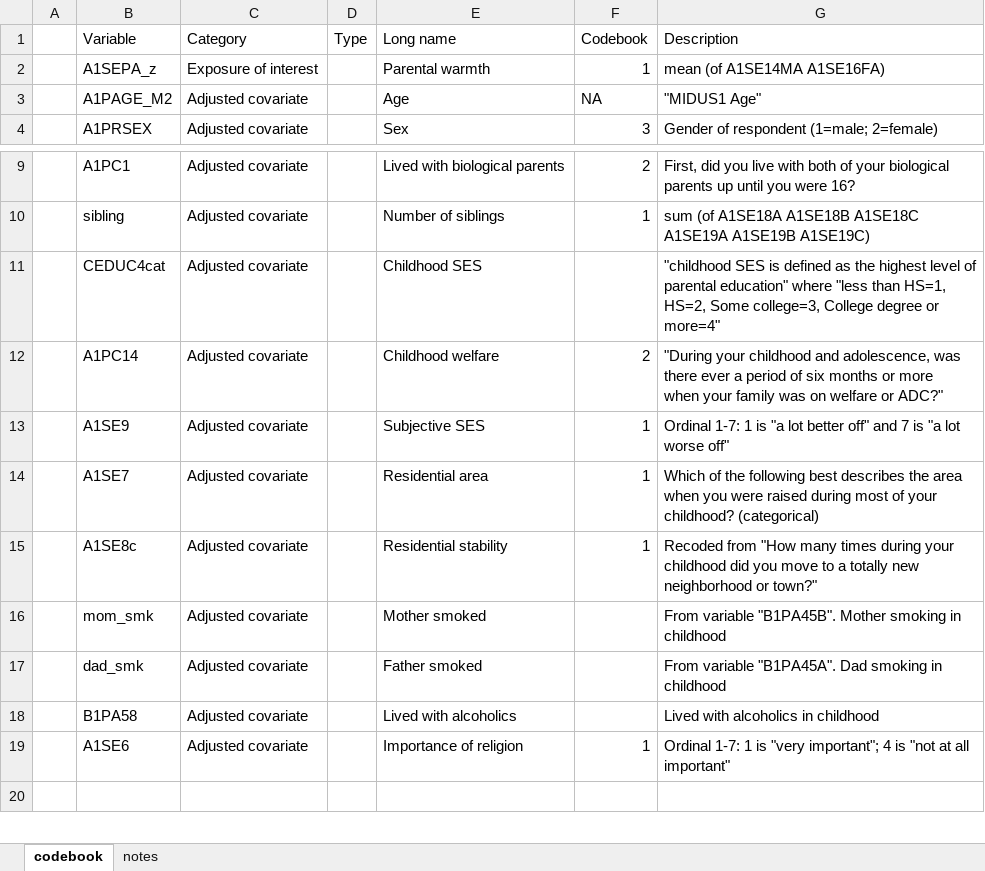
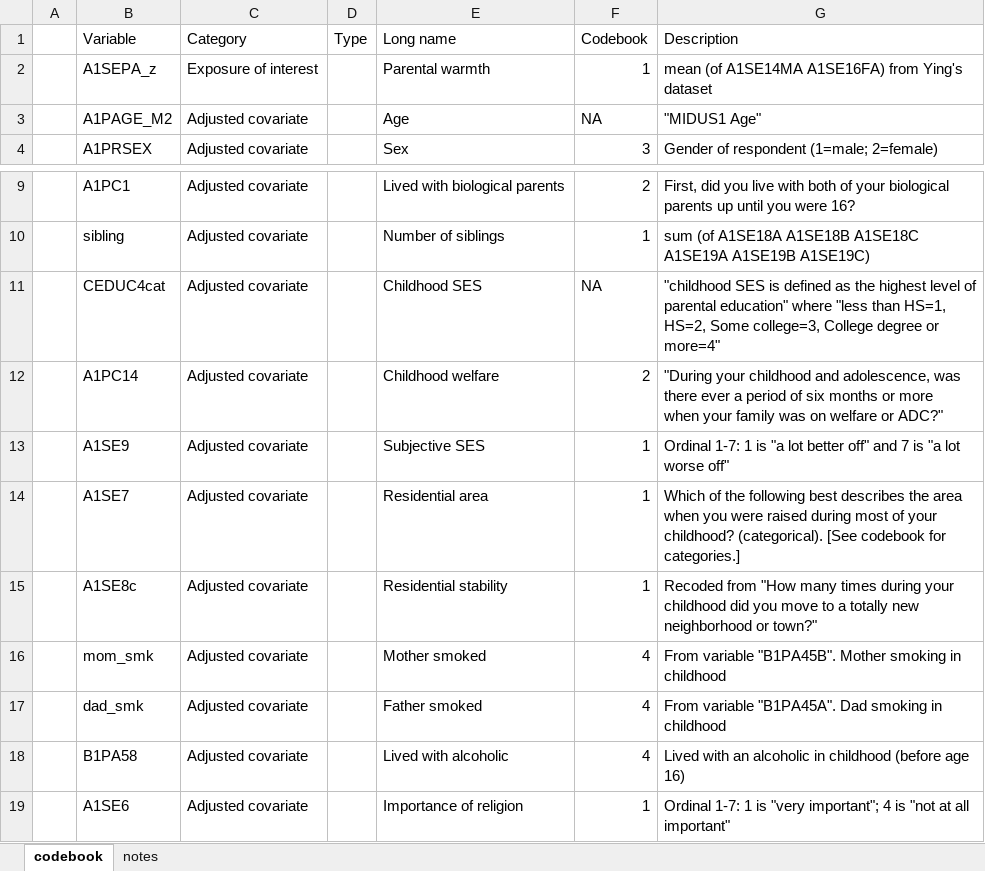
Before and after one commit to mayamathur/multiple_outcomes, an Excel workbook: Applied example/MIDUS codebooks/Analysis dataset codebook.xlsx, sheet codebook, drawn as a sheet; only a part is shown, gaps mark what is left out; the shorter side is filled out with more unchanged rows; values as stored, in another font and other column widths than the file's, no cell formats; the diff names each change by its address in the sheet, - before the commit and + after, or states it on an @@ line.

Commit message:
Tweak codebook

```diff
--- a/Applied example/MIDUS codebooks/Analysis dataset codebook.xlsx (sheet codebook)
+++ b/Applied example/MIDUS codebooks/Analysis dataset codebook.xlsx (sheet codebook)
-G2 (Description): mean (of A1SE14MA A1SE16FA)
+G2 (Description): mean (of A1SE14MA A1SE16FA) from Ying's dataset
-F11 (Codebook): (empty)
+F11 (Codebook): NA
-G14 (Description): …your childhood? (categorical)
+G14 (Description): …your childhood? (categorical). [See codebook for categories.]
-F16:F18 (Codebook): (empty)
+F16:F18 (Codebook): 4
-E18 (Long name): Lived with alcoholics
+E18 (Long name): Lived with alcoholic
-G18 (Description): Lived with alcoholics in childhood
+G18 (Description): Lived with an alcoholic in childhood (before age 16)
```
Also changed, not shown: cell formats, 2 other files.
